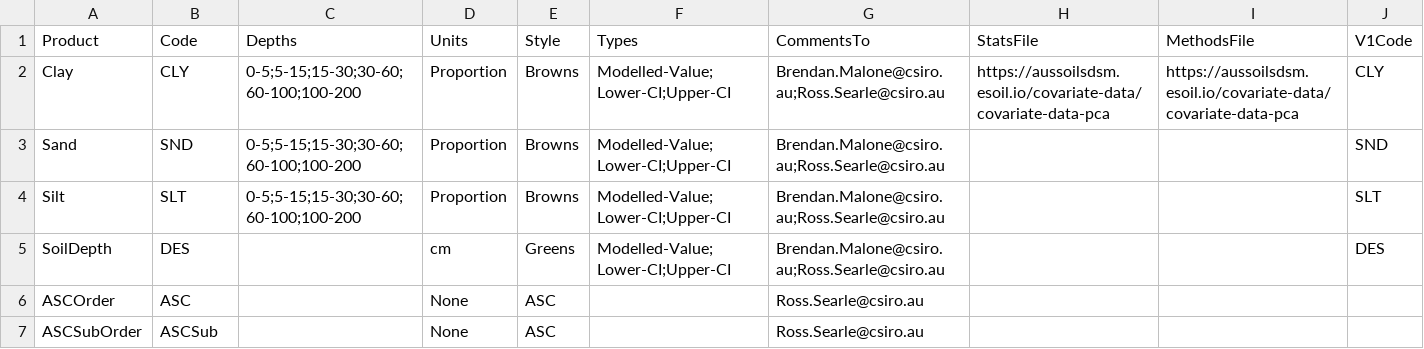
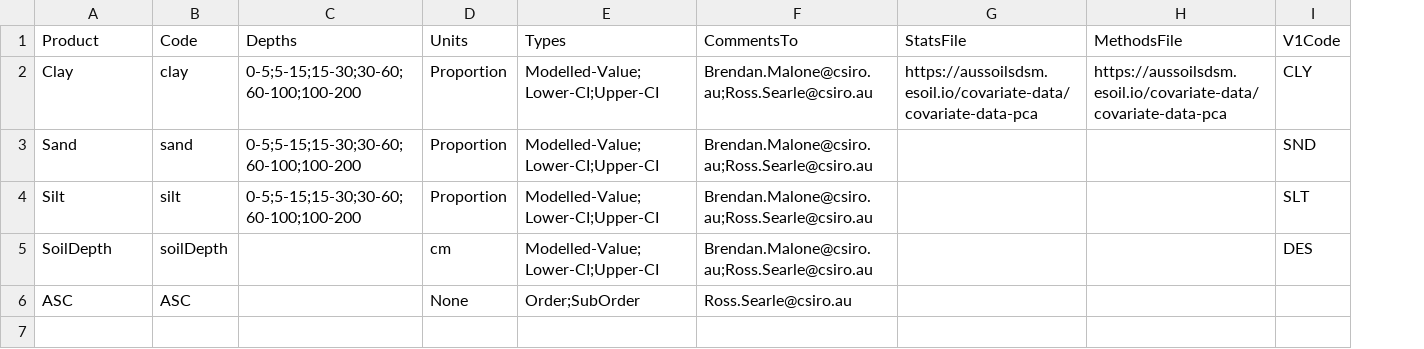
Before and after one commit to AusSoilsDSM/TERNShinyDrafts, a CSV file: Configs/DataStoreConfig.csv, drawn as a sheet; removed rows and columns are numbered as before the commit, all else as after; the diff names each change by its address in the sheet, - before the commit and + after, or states it on an @@ line.

```diff
--- a/Configs/DataStoreConfig.csv
+++ b/Configs/DataStoreConfig.csv
-column E (Style), rows 2-6: Browns | Browns | Browns | Greens | ASC
-B2 (Code): CLY
+B2 (Code): clay
-B3 (Code): SND
+B3 (Code): sand
-B4 (Code): SLT
+B4 (Code): silt
-B5 (Code): DES
+B5 (Code): soilDepth
-A6 (Product): ASCOrder
+A6 (Product): ASC
-E6 (Types): (empty)
+E6 (Types): Order;SubOrder
-row 7: ASCSubOrder | ASCSub |  | None | ASC |  | Ross.Searle@csiro.au
```
Also changed, not shown: Configs/WMSmappings.csv, 7 other files.
